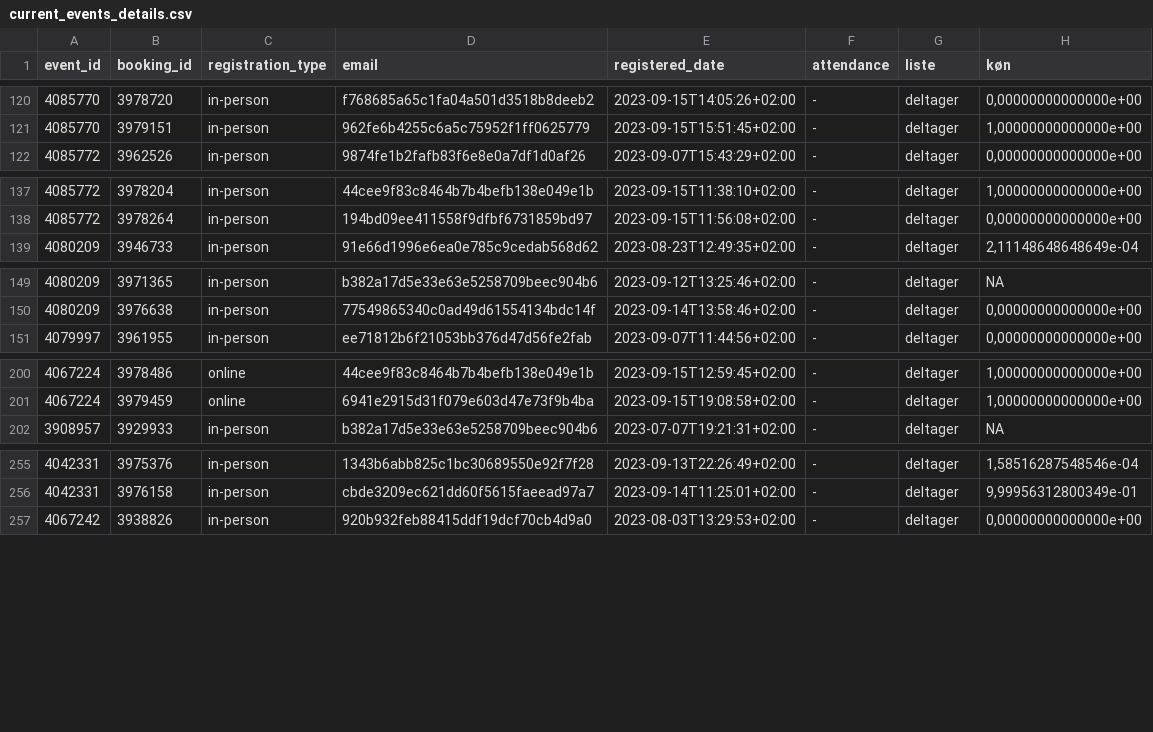
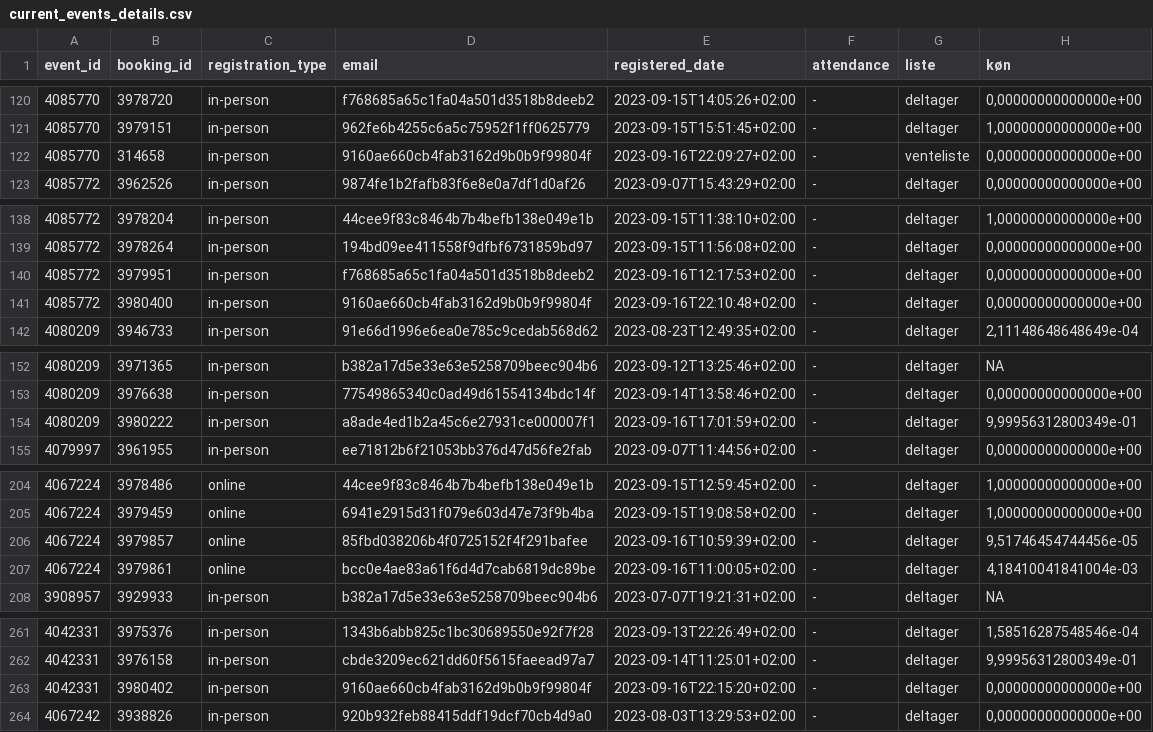
Before and after one commit to KUBDatalab/tal-og-data, a CSV file: data/event_data/current_events_details.csv, drawn as a sheet; only a part is shown, gaps mark what is left out; the diff names each change by its address in the sheet, - before the commit and + after, or states it on an @@ line.

```diff
--- a/data/event_data/current_events_details.csv
+++ b/data/event_data/current_events_details.csv
+row 122: 4085770 | 314658 | in-person | 9160ae660cb4fab3162d9b0b9f99804f | 2023-09-16T22:09:27+02:00 | - | venteliste | 0,00000000000000e+00
+row 140: 4085772 | 3979951 | in-person | f768685a65c1fa04a501d3518b8deeb2 | 2023-09-16T12:17:53+02:00 | - | deltager | 0,00000000000000e+00
+row 141: 4085772 | 3980400 | in-person | 9160ae660cb4fab3162d9b0b9f99804f | 2023-09-16T22:10:48+02:00 | - | deltager | 0,00000000000000e+00
+row 154: 4080209 | 3980222 | in-person | a8ade4ed1b2a45c6e27931ce000007f1 | 2023-09-16T17:01:59+02:00 | - | deltager | 9,99956312800349e-01
+row 206: 4067224 | 3979857 | online | 85fbd038206b4f0725152f4f291bafee | 2023-09-16T10:59:39+02:00 | - | deltager | 9,51746454744456e-05
+row 207: 4067224 | 3979861 | online | bcc0e4ae83a61f6d4d7cab6819dc89be | 2023-09-16T11:00:05+02:00 | - | deltager | 4,18410041841004e-03
+row 263: 4042331 | 3980402 | in-person | 9160ae660cb4fab3162d9b0b9f99804f | 2023-09-16T22:15:20+02:00 | - | deltager | 0,00000000000000e+00
```
Also changed, not shown: data/event_data/aktuelt_events.csv, data/event_data/all_event_details.csv, 4 other files.
